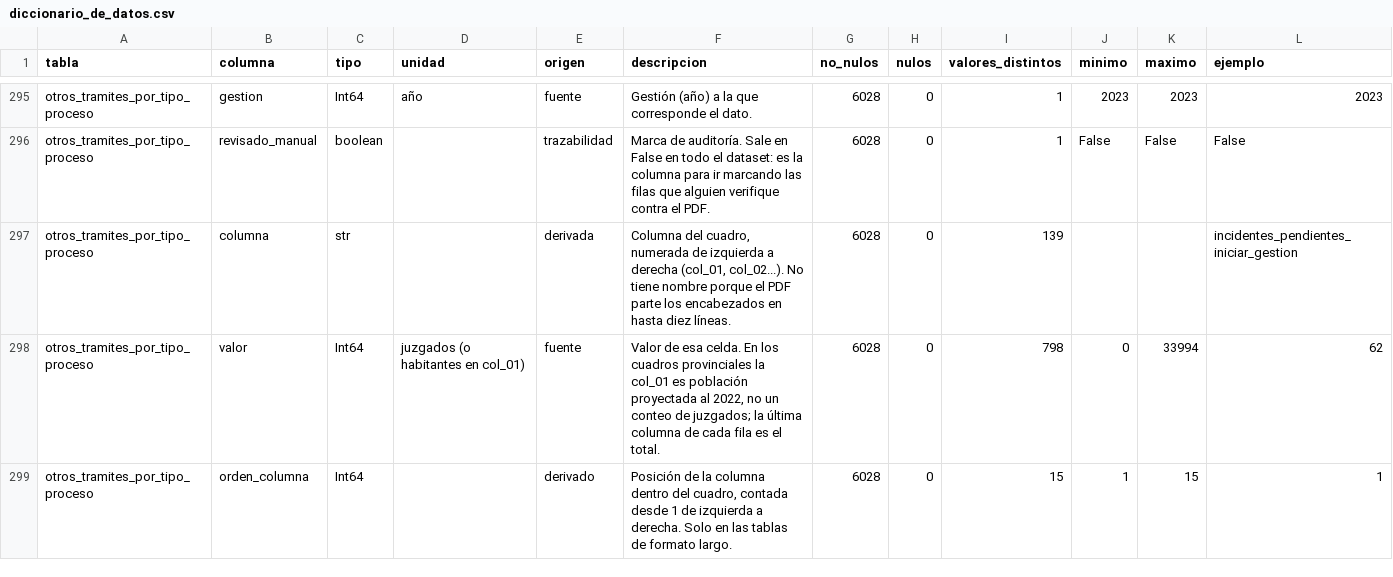
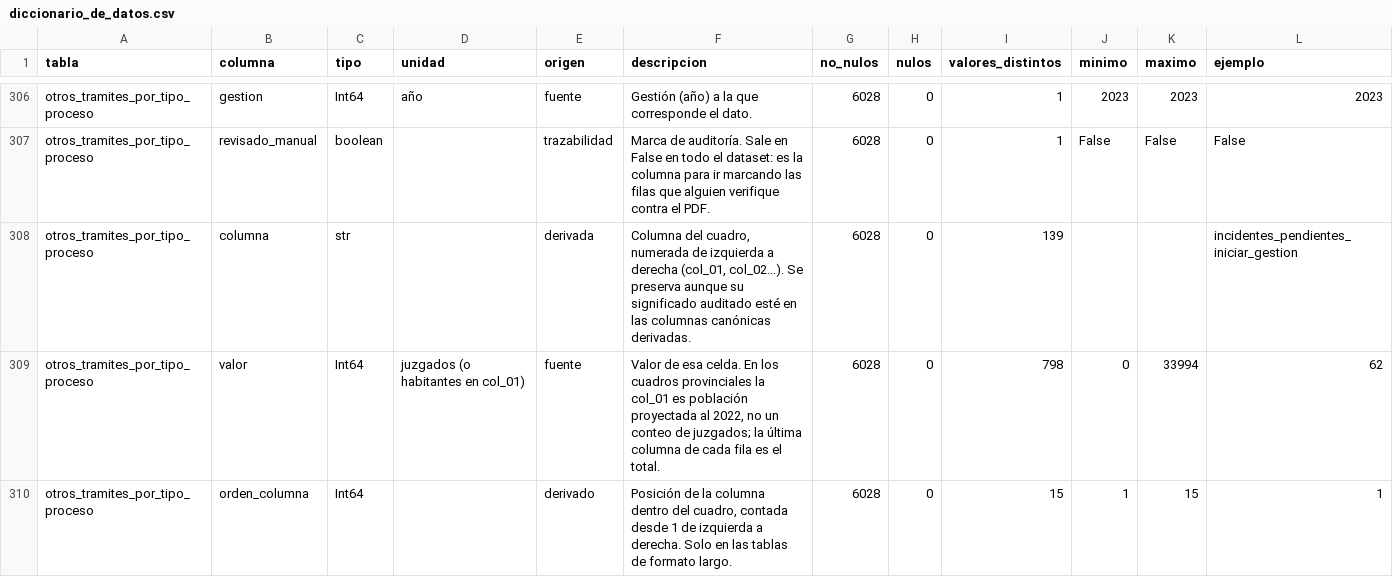
Before and after one commit to krilinxito/congestion-judicial-bolivia, a CSV file: data/processed/diccionario_de_datos.csv, drawn as a sheet; only a part is shown, gaps mark what is left out; the diff covers the shown part only.

```diff
--- a/data/processed/diccionario_de_datos.csv
+++ b/data/processed/diccionario_de_datos.csv
@@ -296,3 +307,3 @@ otros_tramites_por_tipo_proceso,gestion,Int64,año,fuente,Gestión (año) a la q
 otros_tramites_por_tipo_proceso,revisado_manual,boolean,,trazabilidad,Marca de auditoría. Sale en False en todo el dataset: es la columna para ir marcando las filas que alguien verifique contra el PDF.,6028,0,1,False,False,False
-otros_tramites_por_tipo_proceso,columna,str,,derivada,"Columna del cuadro, numerada de izquierda a derecha (col_01, col_02...). No tiene nombre porque el PDF parte los encabezados en hasta diez líneas.",6028,0,139,,,incidentes_pendientes_iniciar_gestion
+otros_tramites_por_tipo_proceso,columna,str,,derivada,"Columna del cuadro, numerada de izquierda a derecha (col_01, col_02...). Se preserva aunque su significado auditado esté en las columnas canónicas derivadas.",6028,0,139,,,incidentes_pendientes_iniciar_gestion
 otros_tramites_por_tipo_proceso,valor,Int64,juzgados (o habitantes en col_01),fuente,"Valor de esa celda. En los cuadros provinciales la col_01 es población proyectada al 2022, no un conteo de juzgados; la última columna de cada fila es el total.",6028,0,798,0,33994,62
```
Also changed, not shown: 11 added rows and 4 edited cells elsewhere in this file, data/processed/diccionario_de_valores.csv, 16 other files.
